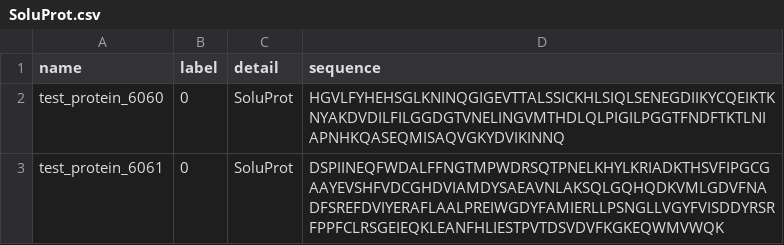
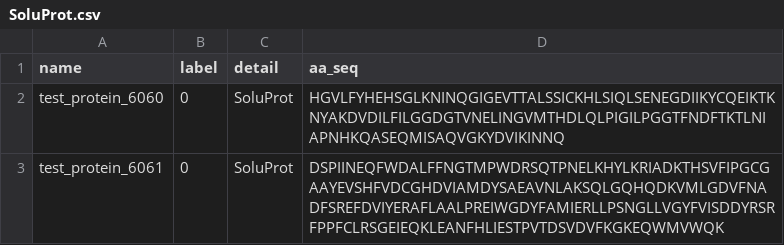
Before and after one commit to tyang816/ProtSolM, a CSV file: data/ExternalTest/SoluProt.csv, drawn as a sheet; only a part is shown.

Commit message:
Update column name in PDBSol datasets
Update column names in PDBSol datasets to use "aa_seq" instead of "sequence".

```diff
--- a/data/ExternalTest/SoluProt.csv
+++ b/data/ExternalTest/SoluProt.csv
@@ -1,2 +1,2 @@
-name,label,detail,sequence
+name,label,detail,aa_seq
 test_protein_6060,0,SoluProt,HGVLFYHEHSGLKNINQGIGEVTTALSSICKHLSIQLSENEGDIIKYCQEIKTKNYAKDVDILFILGGDGTVNELINGVMTHDLQLPIGILPGGTFNDFTKTLNIAPNHKQASEQMISAQVGKYDVIKINNQ
```
Also changed, not shown: data/ExternalTest/eSol.csv, 1 other file.
